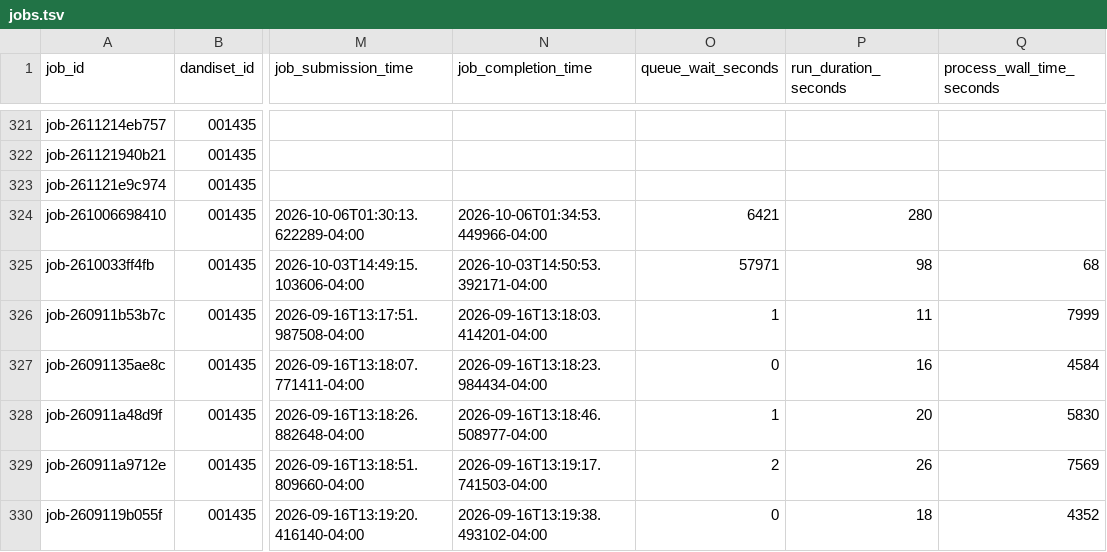
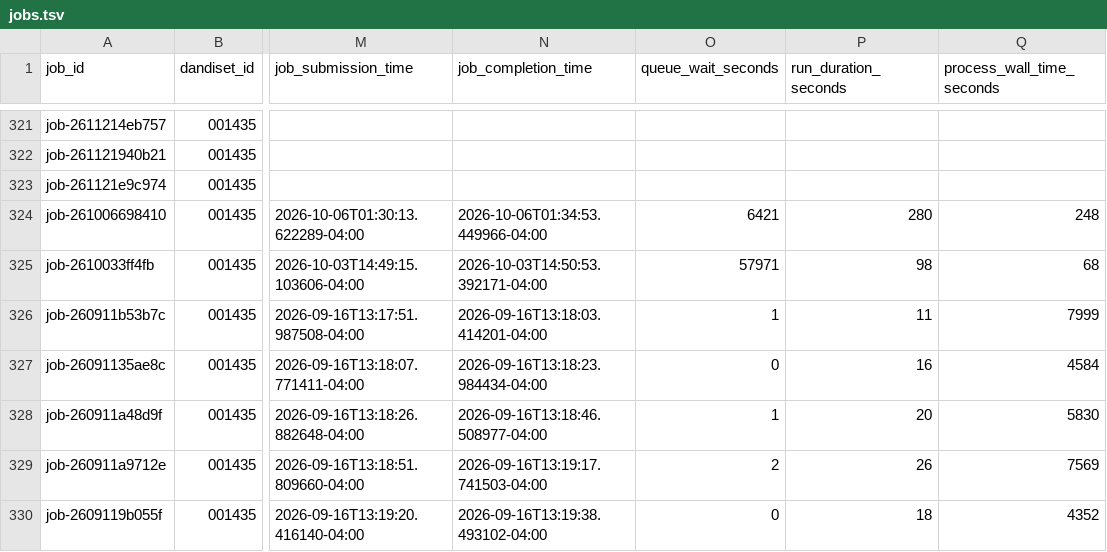
Before and after one commit to dandi-compute/001697, a TSV file: derivatives/jobs.tsv, drawn as a sheet; only a part is shown, gaps mark what is left out; the diff names each change by its address in the sheet, - before the commit and + after, or states it on an @@ line.

```diff
--- a/derivatives/jobs.tsv
+++ b/derivatives/jobs.tsv
-Q324 (process_wall_time_seconds): (empty)
+Q324 (process_wall_time_seconds): 248
```
Also changed, not shown: 2 other files.
